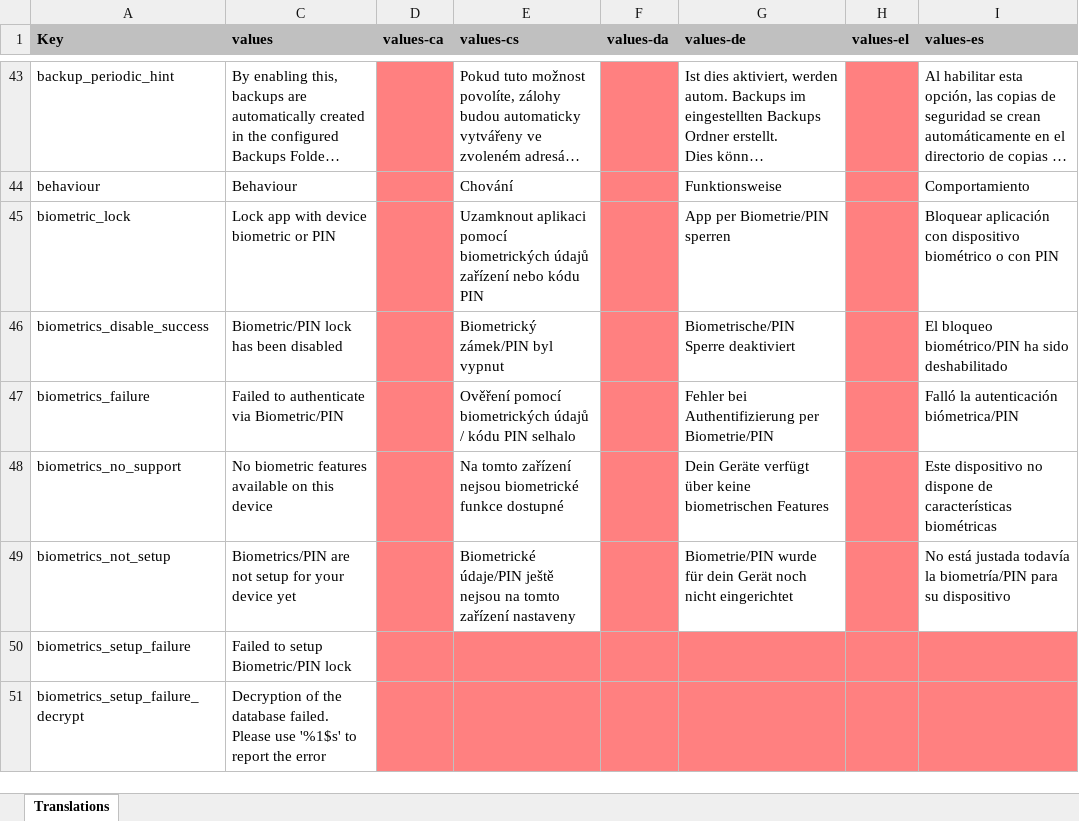
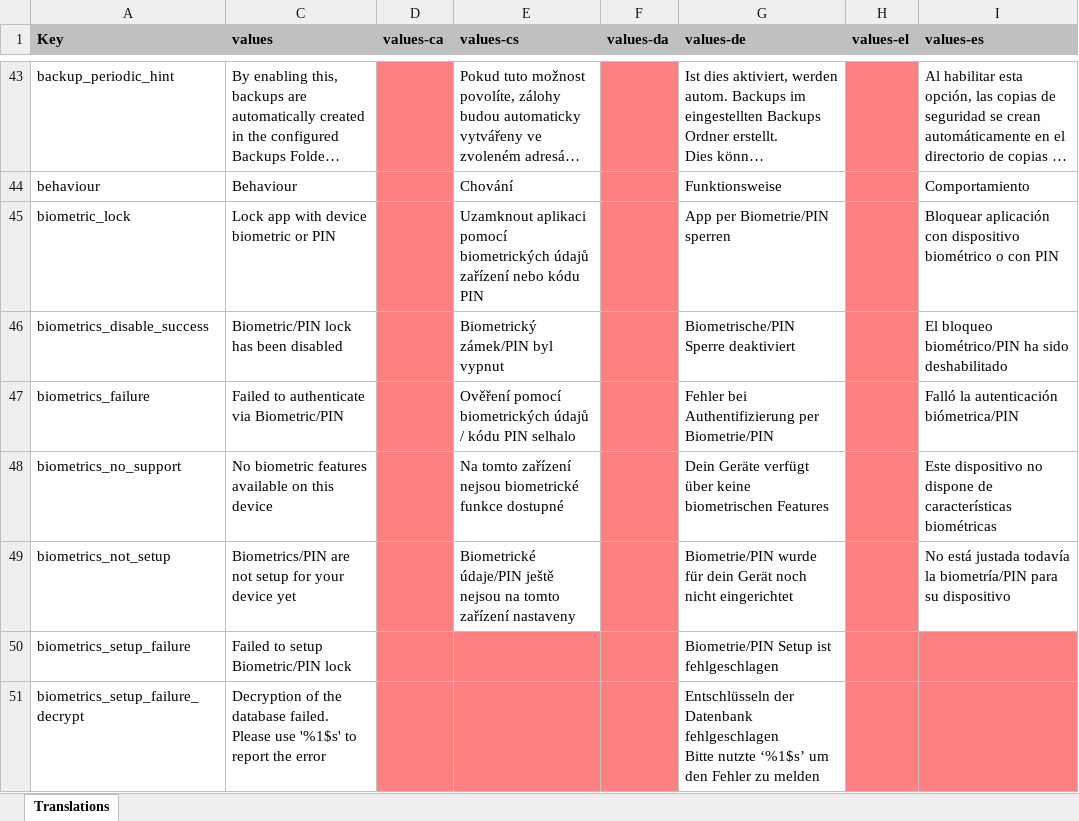
Before and after one commit to PhilKes/NotallyX, an Excel workbook: app/translations.xlsx, sheet Translations, drawn as a sheet; only a part is shown, gaps mark what is left out; long unchanged cells end in …; values as stored, in another font and other column widths than the file's, no borders; charts and pictures not drawn; ↵ is a line break in a cell; the diff covers the shown part only; the diff names each change by its address in the sheet, - before the commit and + after, or states it on an @@ line.

```diff
--- a/app/translations.xlsx (sheet Translations)
+++ b/app/translations.xlsx (sheet Translations)
-G50 (values-de): (empty)
+G50 (values-de): Biometrie/PIN Setup ist fehlgeschlagen
-G50:G51 fill: #FF8080
+G50:G51 fill: none
-G51 (values-de): (empty)
+G51 (values-de): Entschlüsseln der Datenbank fehlgeschlagen ↵ Bitte nutzte ‘%1$s’ um den Fehler zu melden
```
Also changed, not shown: 6 edited cells and cell formats elsewhere in this sheet, 1 other file.
